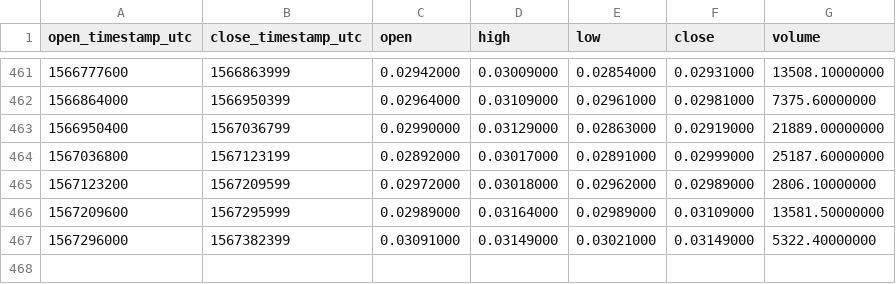
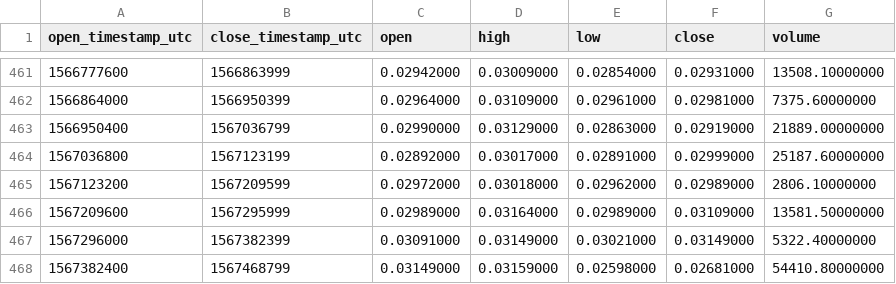
Before and after one commit to cryptobigbro/binance-SKYBNB, a CSV file: binance-SKYBNB-1d.csv, drawn as a sheet; only a part is shown, gaps mark what is left out.

```diff
--- a/binance-SKYBNB-1d.csv
+++ b/binance-SKYBNB-1d.csv
@@ -467 +467,2 @@ open_timestamp_utc,close_timestamp_utc,open,high,low,close,volume
 1567296000,1567382399,0.03091000,0.03149000,0.03021000,0.03149000,5322.40000000
+1567382400,1567468799,0.03149000,0.03159000,0.02598000,0.02681000,54410.80000000
```
Also changed, not shown: binance-SKYBNB-1h.csv.
